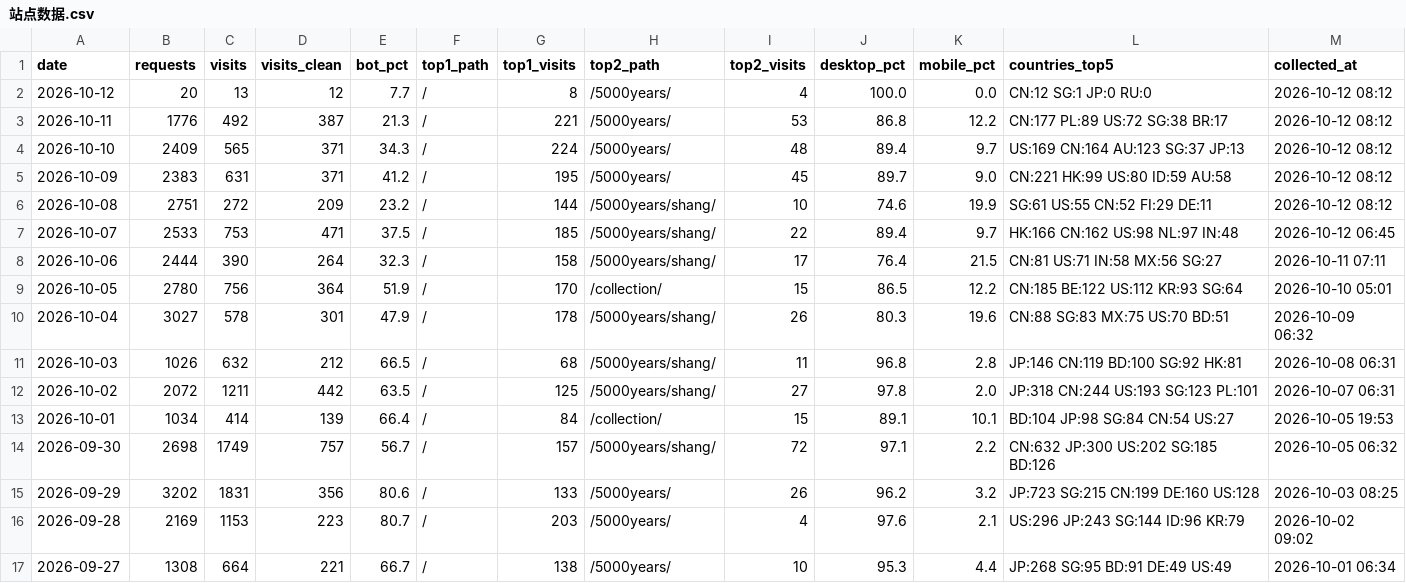
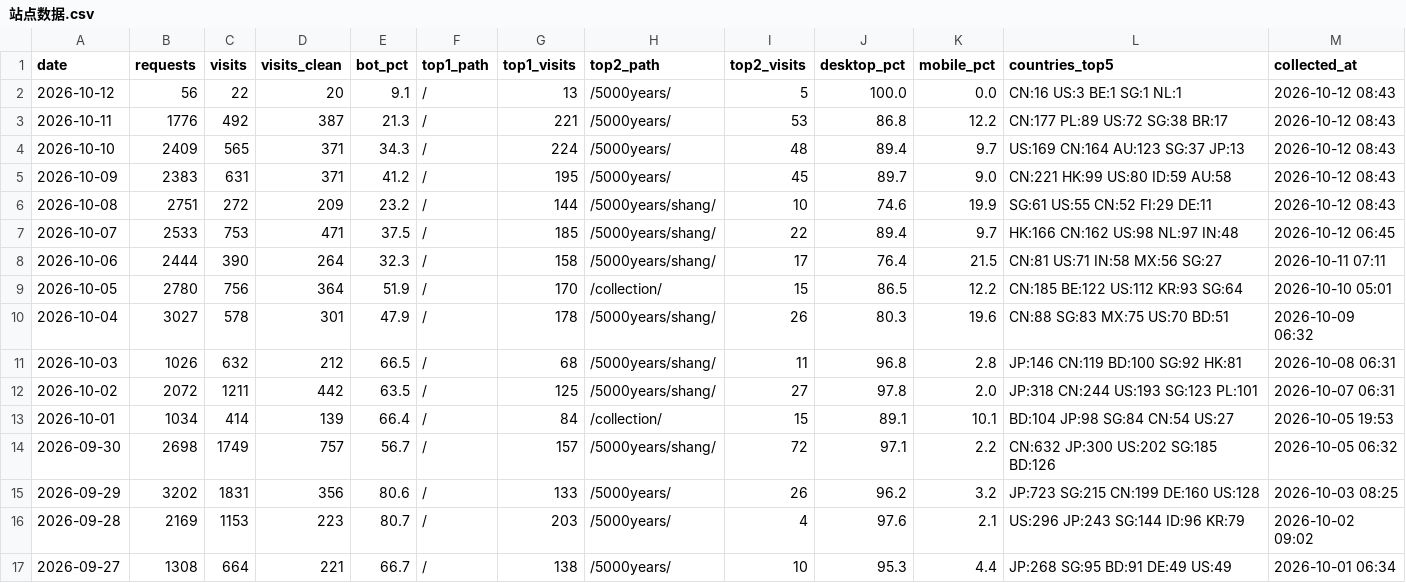
Before and after one commit to GeekBilly/theseventhrealm, a CSV file: 04-市场/03-推广获客/数据回收/站点分析/站点数据.csv, drawn as a sheet.

```diff
--- a/04-市场/03-推广获客/数据回收/站点分析/站点数据.csv
+++ b/04-市场/03-推广获客/数据回收/站点分析/站点数据.csv
@@ -1,7 +1,7 @@
 date,requests,visits,visits_clean,bot_pct,top1_path,top1_visits,top2_path,top2_visits,desktop_pct,mobile_pct,countries_top5,collected_at
-2026-10-12,20,13,12,7.7,/,8,/5000years/,4,100.0,0.0,CN:12 SG:1 JP:0 RU:0,2026-10-12 08:12
-2026-10-11,1776,492,387,21.3,/,221,/5000years/,53,86.8,12.2,CN:177 PL:89 US:72 SG:38 BR:17,2026-10-12 08:12
-2026-10-10,2409,565,371,34.3,/,224,/5000years/,48,89.4,9.7,US:169 CN:164 AU:123 SG:37 JP:13,2026-10-12 08:12
-2026-10-09,2383,631,371,41.2,/,195,/5000years/,45,89.7,9.0,CN:221 HK:99 US:80 ID:59 AU:58,2026-10-12 08:12
-2026-10-08,2751,272,209,23.2,/,144,/5000years/shang/,10,74.6,19.9,SG:61 US:55 CN:52 FI:29 DE:11,2026-10-12 08:12
+2026-10-12,56,22,20,9.1,/,13,/5000years/,5,100.0,0.0,CN:16 US:3 BE:1 SG:1 NL:1,2026-10-12 08:43
+2026-10-11,1776,492,387,21.3,/,221,/5000years/,53,86.8,12.2,CN:177 PL:89 US:72 SG:38 BR:17,2026-10-12 08:43
+2026-10-10,2409,565,371,34.3,/,224,/5000years/,48,89.4,9.7,US:169 CN:164 AU:123 SG:37 JP:13,2026-10-12 08:43
+2026-10-09,2383,631,371,41.2,/,195,/5000years/,45,89.7,9.0,CN:221 HK:99 US:80 ID:59 AU:58,2026-10-12 08:43
+2026-10-08,2751,272,209,23.2,/,144,/5000years/shang/,10,74.6,19.9,SG:61 US:55 CN:52 FI:29 DE:11,2026-10-12 08:43
 2026-10-07,2533,753,471,37.5,/,185,/5000years/shang/,22,89.4,9.7,HK:166 CN:162 US:98 NL:97 IN:48,2026-10-12 06:45
```
Also changed, not shown: 12 other files.
